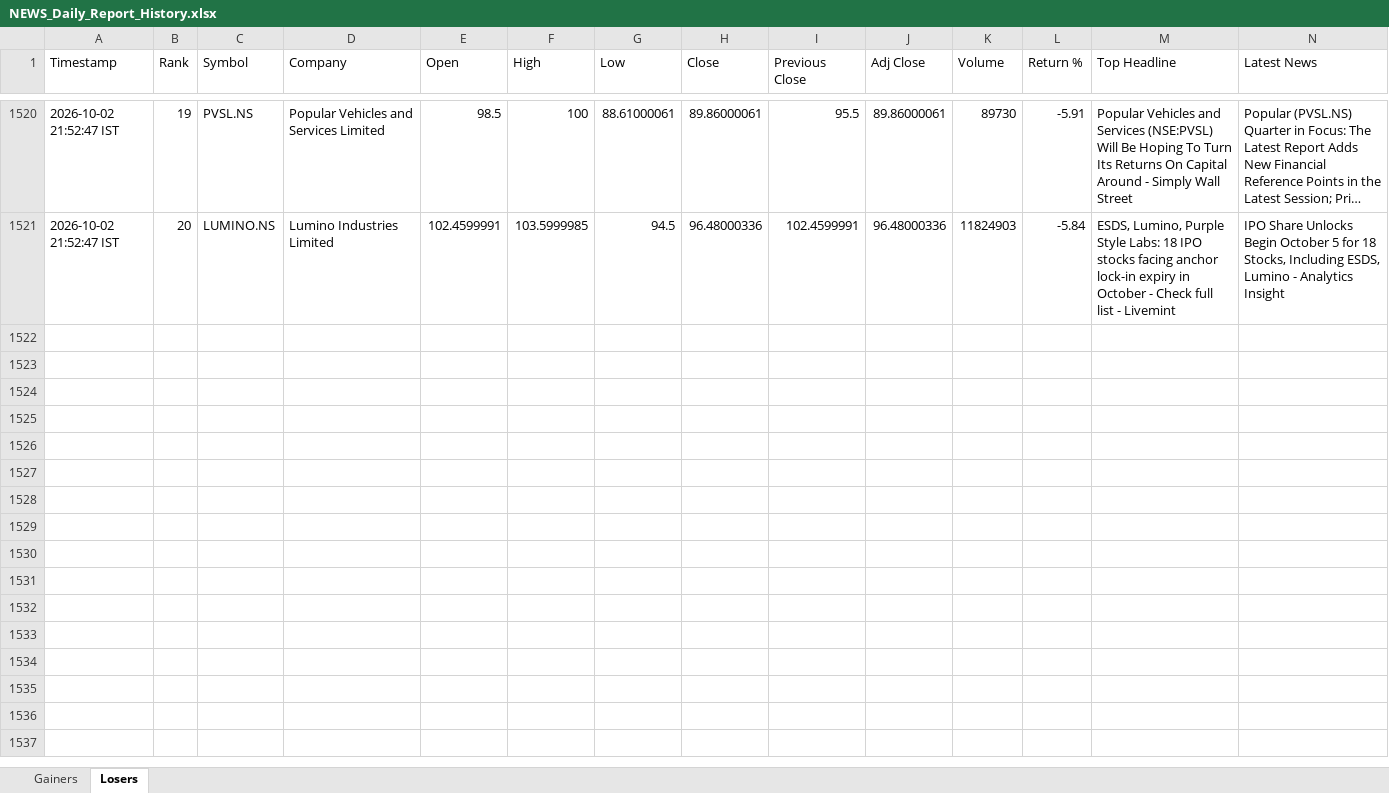
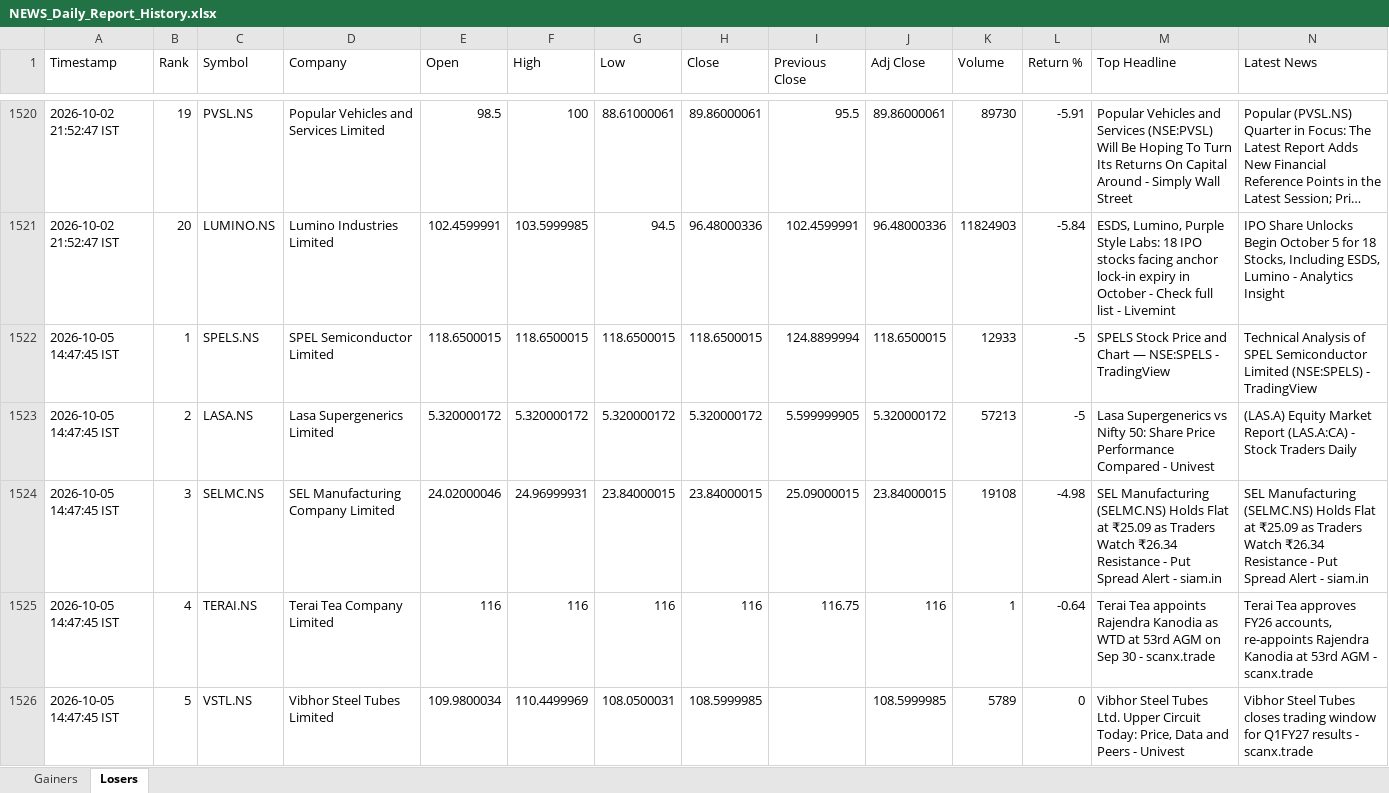
Before and after one commit to PavanSaiNekkala/News_Dividend_Fetcher, an Excel workbook: NEWS_Daily_Report/output/history/NEWS_Daily_Report_History.xlsx, sheet Losers, drawn as a sheet; only a part is shown, gaps mark what is left out; long unchanged cells end in …; values as stored, in another font and other column widths than the file's, no borders; rows hold the shown columns only; the diff covers the shown part only; the diff names each change by its address in the sheet, - before the commit and + after, or states it on an @@ line.

```diff
--- a/NEWS_Daily_Report/output/history/NEWS_Daily_Report_History.xlsx (sheet Losers)
+++ b/NEWS_Daily_Report/output/history/NEWS_Daily_Report_History.xlsx (sheet Losers)
+row 1522: 2026-10-05 14:47:45 IST | 1 | SPELS.NS | SPEL Semiconductor Limited | 118.6500015 | 118.6500015 | 118.6500015 | 118.6500015 | 124.8899994 | 118.6500015 | 12933 | -5 | SPELS Stock Price and Chart — NSE:SPELS - TradingView | Technical Analysis of SPEL Semiconductor Limited (NSE:SPELS) - TradingView
+row 1523: 2026-10-05 14:47:45 IST | 2 | LASA.NS | Lasa Supergenerics Limited | 5.320000172 | 5.320000172 | 5.320000172 | 5.320000172 | 5.599999905 | 5.320000172 | 57213 | -5 | Lasa Supergenerics vs Nifty 50: Share Price Performance Compared - Univest | (LAS.A) Equity Market Report (LAS.A:CA) - Stock Traders Daily
+row 1524: 2026-10-05 14:47:45 IST | 3 | SELMC.NS | SEL Manufacturing Company Limited | 24.02000046 | 24.96999931 | 23.84000015 | 23.84000015 | 25.09000015 | 23.84000015 | 19108 | -4.98 | SEL Manufacturing (SELMC.NS) Holds Flat at ₹25.09 as Traders Watch ₹26.34 Resistance - Put Spread Alert - siam.in | SEL Manufacturing (SELMC.NS) Holds Flat at ₹25.09 as Traders Watch ₹26.34 Resistance - Put Spread Alert - siam.in
+row 1525: 2026-10-05 14:47:45 IST | 4 | TERAI.NS | Terai Tea Company Limited | 116 | 116 | 116 | 116 | 116.75 | 116 | 1 | -0.64 | Terai Tea appoints Rajendra Kanodia as WTD at 53rd AGM on Sep 30 - scanx.trade | Terai Tea approves FY26 accounts, re-appoints Rajendra Kanodia at 53rd AGM - scanx.trade
+row 1526: 2026-10-05 14:47:45 IST | 5 | VSTL.NS | Vibhor Steel Tubes Limited | 109.9800034 | 110.4499969 | 108.0500031 | 108.5999985 |  | 108.5999985 | 5789 | 0 | Vibhor Steel Tubes Ltd. Upper Circuit Today: Price, Data and Peers - Univest | Vibhor Steel Tubes closes trading window for Q1FY27 results - scanx.trade
```
Also changed, not shown: 15 added rows elsewhere in this sheet, sheet Gainers, NEWS_Daily_Report/output/latest/NEWS_Daily_Report.xlsx.
